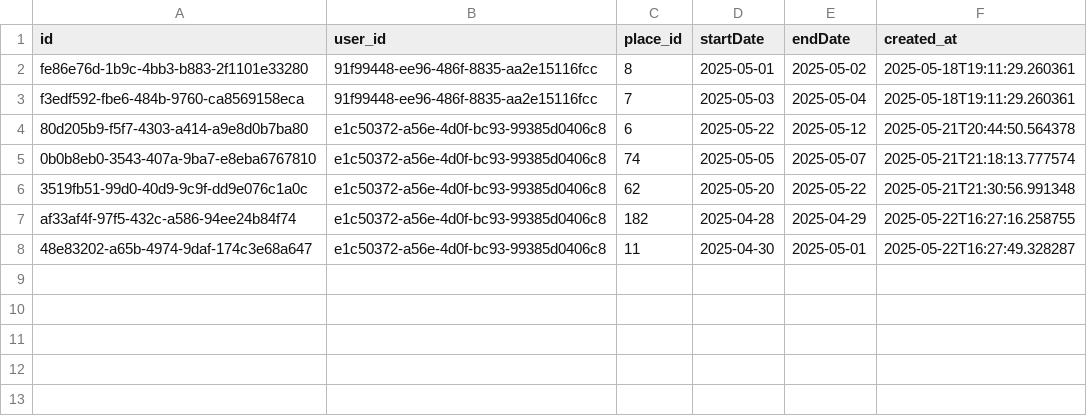
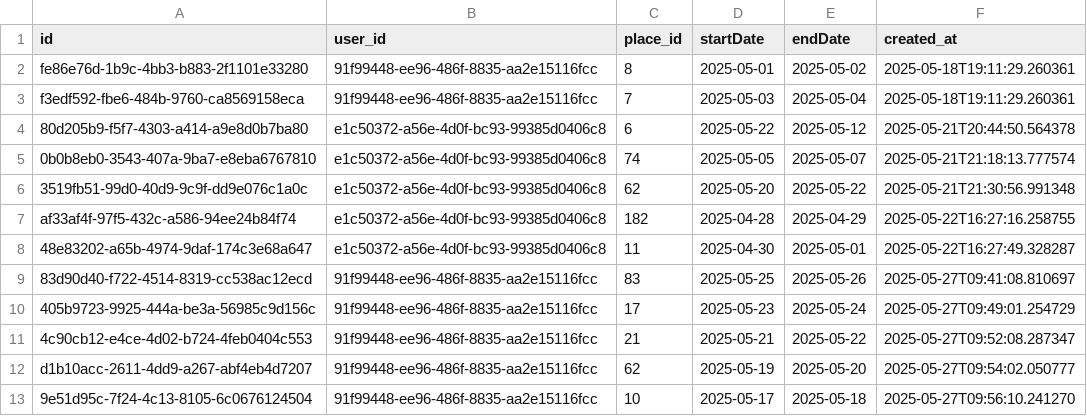
Before and after one commit to NPhuong1101/HTVTT_Recommendation, a CSV file: public/data/user_travel_history.csv, drawn as a sheet; the diff names each change by its address in the sheet, - before the commit and + after, or states it on an @@ line.

Commit message:
Lưu danh sách gợi ý đúng vào ground_truth.csv trong UserProfile

```diff
--- a/public/data/user_travel_history.csv
+++ b/public/data/user_travel_history.csv
+row 9: 83d90d40-f722-4514-8319-cc538ac12ecd | 91f99448-ee96-486f-8835-aa2e15116fcc | 83 | 2025-05-25 | 2025-05-26 | 2025-05-27T09:41:08.810697
+row 10: 405b9723-9925-444a-be3a-56985c9d156c | 91f99448-ee96-486f-8835-aa2e15116fcc | 17 | 2025-05-23 | 2025-05-24 | 2025-05-27T09:49:01.254729
+row 11: 4c90cb12-e4ce-4d02-b724-4feb0404c553 | 91f99448-ee96-486f-8835-aa2e15116fcc | 21 | 2025-05-21 | 2025-05-22 | 2025-05-27T09:52:08.287347
+row 12: d1b10acc-2611-4dd9-a267-abf4eb4d7207 | 91f99448-ee96-486f-8835-aa2e15116fcc | 62 | 2025-05-19 | 2025-05-20 | 2025-05-27T09:54:02.050777
+row 13: 9e51d95c-7f24-4c13-8105-6c0676124504 | 91f99448-ee96-486f-8835-aa2e15116fcc | 10 | 2025-05-17 | 2025-05-18 | 2025-05-27T09:56:10.241270
```
Also changed, not shown: public/data/ground_truth.csv, 5 other files.
